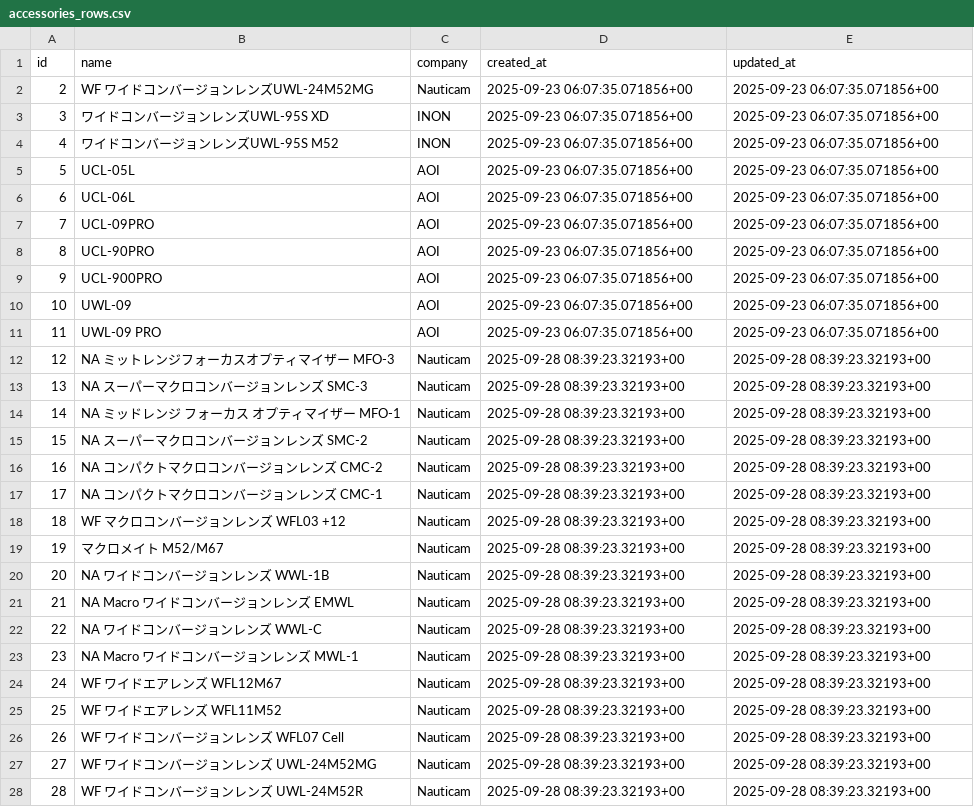
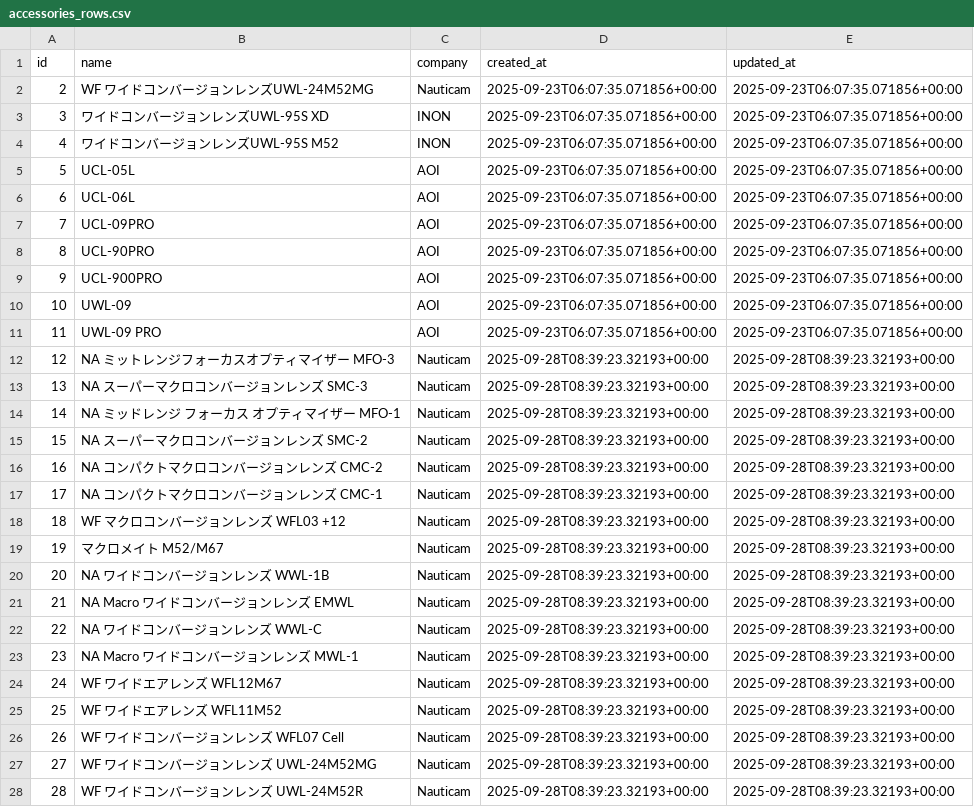
Before and after one commit to scubalabstudio/DivePedia, a CSV file: data/backup/accessories_rows.csv, drawn as a sheet; only a part is shown; the diff covers the shown part only.

```diff
--- a/data/backup/accessories_rows.csv
+++ b/data/backup/accessories_rows.csv
@@ -1,28 +1,28 @@
 id,name,company,created_at,updated_at
-2,WF ワイドコンバージョンレンズUWL-24M52MG,Nauticam,2025-09-23 06:07:35.071856+00,2025-09-23 06:07:35.071856+00
-3,ワイドコンバージョンレンズUWL-95S XD,INON,2025-09-23 06:07:35.071856+00,2025-09-23 06:07:35.071856+00
-4,ワイドコンバージョンレンズUWL-95S M52,INON,2025-09-23 06:07:35.071856+00,2025-09-23 06:07:35.071856+00
-5,UCL-05L,AOI,2025-09-23 06:07:35.071856+00,2025-09-23 06:07:35.071856+00
-6,UCL-06L,AOI,2025-09-23 06:07:35.071856+00,2025-09-23 06:07:35.071856+00
-7,UCL-09PRO,AOI,2025-09-23 06:07:35.071856+00,2025-09-23 06:07:35.071856+00
-8,UCL-90PRO,AOI,2025-09-23 06:07:35.071856+00,2025-09-23 06:07:35.071856+00
-9,UCL-900PRO,AOI,2025-09-23 06:07:35.071856+00,2025-09-23 06:07:35.071856+00
-10,UWL-09,AOI,2025-09-23 06:07:35.071856+00,2025-09-23 06:07:35.071856+00
-11,UWL-09 PRO,AOI,2025-09-23 06:07:35.071856+00,2025-09-23 06:07:35.071856+00
-12,NA ミットレンジフォーカスオプティマイザー MFO-3,Nauticam,2025-09-28 08:39:23.32193+00,2025-09-28 08:39:23.32193+00
-13,NA スーパーマクロコンバージョンレンズ SMC-3,Nauticam,2025-09-28 08:39:23.32193+00,2025-09-28 08:39:23.32193+00
-14,NA ミッドレンジ フォーカス オプティマイザー MFO-1,Nauticam,2025-09-28 08:39:23.32193+00,2025-09-28 08:39:23.32193+00
-15,NA スーパーマクロコンバージョンレンズ SMC-2,Nauticam,2025-09-28 08:39:23.32193+00,2025-09-28 08:39:23.32193+00
-16,NA コンパクトマクロコンバージョンレンズ CMC-2,Nauticam,2025-09-28 08:39:23.32193+00,2025-09-28 08:39:23.32193+00
-17,NA コンパクトマクロコンバージョンレンズ CMC-1,Nauticam,2025-09-28 08:39:23.32193+00,2025-09-28 08:39:23.32193+00
-18,WF マクロコンバージョンレンズ WFL03 +12,Nauticam,2025-09-28 08:39:23.32193+00,2025-09-28 08:39:23.32193+00
-19,マクロメイト M52/M67,Nauticam,2025-09-28 08:39:23.32193+00,2025-09-28 08:39:23.32193+00
-20,NA ワイドコンバージョンレンズ WWL-1B,Nauticam,2025-09-28 08:39:23.32193+00,2025-09-28 08:39:23.32193+00
-21,NA Macro ワイドコンバージョンレンズ EMWL,Nauticam,2025-09-28 08:39:23.32193+00,2025-09-28 08:39:23.32193+00
-22,NA ワイドコンバージョンレンズ WWL-C,Nauticam,2025-09-28 08:39:23.32193+00,2025-09-28 08:39:23.32193+00
-23,NA Macro ワイドコンバージョンレンズ MWL-1,Nauticam,2025-09-28 08:39:23.32193+00,2025-09-28 08:39:23.32193+00
-24,WF ワイドエアレンズ WFL12M67,Nauticam,2025-09-28 08:39:23.32193+00,2025-09-28 08:39:23.32193+00
-25,WF ワイドエアレンズ WFL11M52,Nauticam,2025-09-28 08:39:23.32193+00,2025-09-28 08:39:23.32193+00
-26,WF ワイドコンバージョンレンズ WFL07 Cell,Nauticam,2025-09-28 08:39:23.32193+00,2025-09-28 08:39:23.32193+00
-27,WF ワイドコンバージョンレンズ UWL-24M52MG,Nauticam,2025-09-28 08:39:23.32193+00,2025-09-28 08:39:23.32193+00
-28,WF ワイドコンバージョンレンズ UWL-24M52R,Nauticam,2025-09-28 08:39:23.32193+00,2025-09-28 08:39:23.32193+00
+2,WF ワイドコンバージョンレンズUWL-24M52MG,Nauticam,2025-09-23T06:07:35.071856+00:00,2025-09-23T06:07:35.071856+00:00
+3,ワイドコンバージョンレンズUWL-95S XD,INON,2025-09-23T06:07:35.071856+00:00,2025-09-23T06:07:35.071856+00:00
+4,ワイドコンバージョンレンズUWL-95S M52,INON,2025-09-23T06:07:35.071856+00:00,2025-09-23T06:07:35.071856+00:00
+5,UCL-05L,AOI,2025-09-23T06:07:35.071856+00:00,2025-09-23T06:07:35.071856+00:00
+6,UCL-06L,AOI,2025-09-23T06:07:35.071856+00:00,2025-09-23T06:07:35.071856+00:00
+7,UCL-09PRO,AOI,2025-09-23T06:07:35.071856+00:00,2025-09-23T06:07:35.071856+00:00
+8,UCL-90PRO,AOI,2025-09-23T06:07:35.071856+00:00,2025-09-23T06:07:35.071856+00:00
+9,UCL-900PRO,AOI,2025-09-23T06:07:35.071856+00:00,2025-09-23T06:07:35.071856+00:00
+10,UWL-09,AOI,2025-09-23T06:07:35.071856+00:00,2025-09-23T06:07:35.071856+00:00
+11,UWL-09 PRO,AOI,2025-09-23T06:07:35.071856+00:00,2025-09-23T06:07:35.071856+00:00
+12,NA ミットレンジフォーカスオプティマイザー MFO-3,Nauticam,2025-09-28T08:39:23.32193+00:00,2025-09-28T08:39:23.32193+00:00
+13,NA スーパーマクロコンバージョンレンズ SMC-3,Nauticam,2025-09-28T08:39:23.32193+00:00,2025-09-28T08:39:23.32193+00:00
+14,NA ミッドレンジ フォーカス オプティマイザー MFO-1,Nauticam,2025-09-28T08:39:23.32193+00:00,2025-09-28T08:39:23.32193+00:00
+15,NA スーパーマクロコンバージョンレンズ SMC-2,Nauticam,2025-09-28T08:39:23.32193+00:00,2025-09-28T08:39:23.32193+00:00
+16,NA コンパクトマクロコンバージョンレンズ CMC-2,Nauticam,2025-09-28T08:39:23.32193+00:00,2025-09-28T08:39:23.32193+00:00
+17,NA コンパクトマクロコンバージョンレンズ CMC-1,Nauticam,2025-09-28T08:39:23.32193+00:00,2025-09-28T08:39:23.32193+00:00
+18,WF マクロコンバージョンレンズ WFL03 +12,Nauticam,2025-09-28T08:39:23.32193+00:00,2025-09-28T08:39:23.32193+00:00
+19,マクロメイト M52/M67,Nauticam,2025-09-28T08:39:23.32193+00:00,2025-09-28T08:39:23.32193+00:00
+20,NA ワイドコンバージョンレンズ WWL-1B,Nauticam,2025-09-28T08:39:23.32193+00:00,2025-09-28T08:39:23.32193+00:00
+21,NA Macro ワイドコンバージョンレンズ EMWL,Nauticam,2025-09-28T08:39:23.32193+00:00,2025-09-28T08:39:23.32193+00:00
+22,NA ワイドコンバージョンレンズ WWL-C,Nauticam,2025-09-28T08:39:23.32193+00:00,2025-09-28T08:39:23.32193+00:00
+23,NA Macro ワイドコンバージョンレンズ MWL-1,Nauticam,2025-09-28T08:39:23.32193+00:00,2025-09-28T08:39:23.32193+00:00
+24,WF ワイドエアレンズ WFL12M67,Nauticam,2025-09-28T08:39:23.32193+00:00,2025-09-28T08:39:23.32193+00:00
+25,WF ワイドエアレンズ WFL11M52,Nauticam,2025-09-28T08:39:23.32193+00:00,2025-09-28T08:39:23.32193+00:00
+26,WF ワイドコンバージョンレンズ WFL07 Cell,Nauticam,2025-09-28T08:39:23.32193+00:00,2025-09-28T08:39:23.32193+00:00
+27,WF ワイドコンバージョンレンズ UWL-24M52MG,Nauticam,2025-09-28T08:39:23.32193+00:00,2025-09-28T08:39:23.32193+00:00
+28,WF ワイドコンバージョンレンズ UWL-24M52R,Nauticam,2025-09-28T08:39:23.32193+00:00,2025-09-28T08:39:23.32193+00:00
```
Also changed, not shown: 4 edited cells elsewhere in this file, data/backup/diving_points_rows.csv, data/backup/lights_rows.csv, 2 other files.
